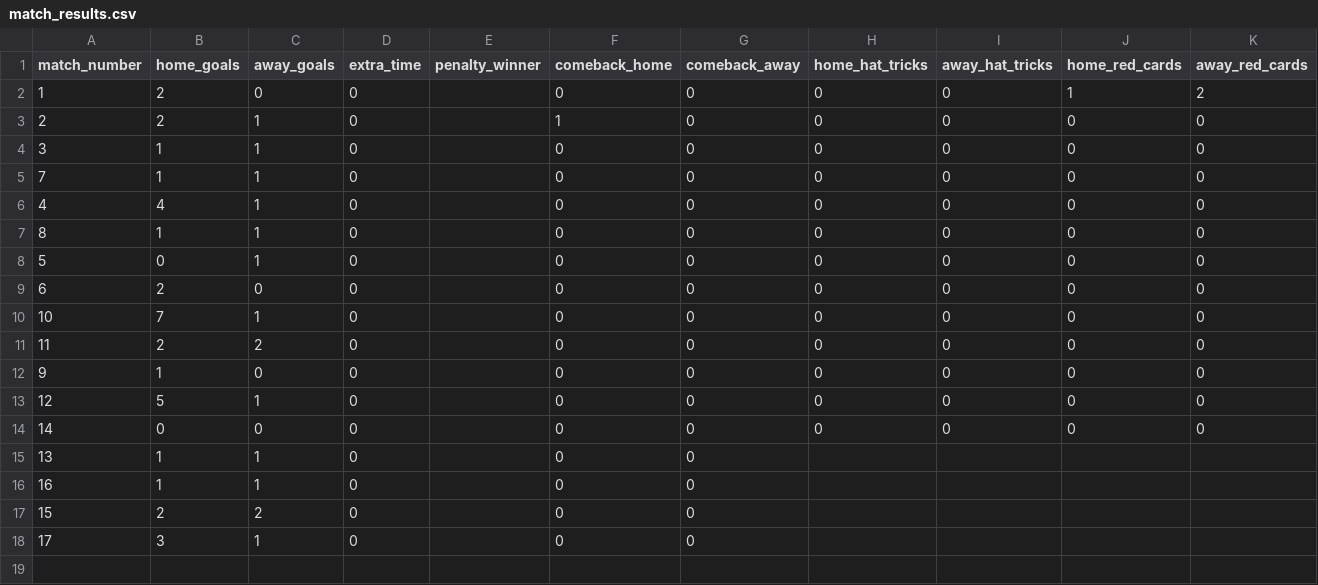
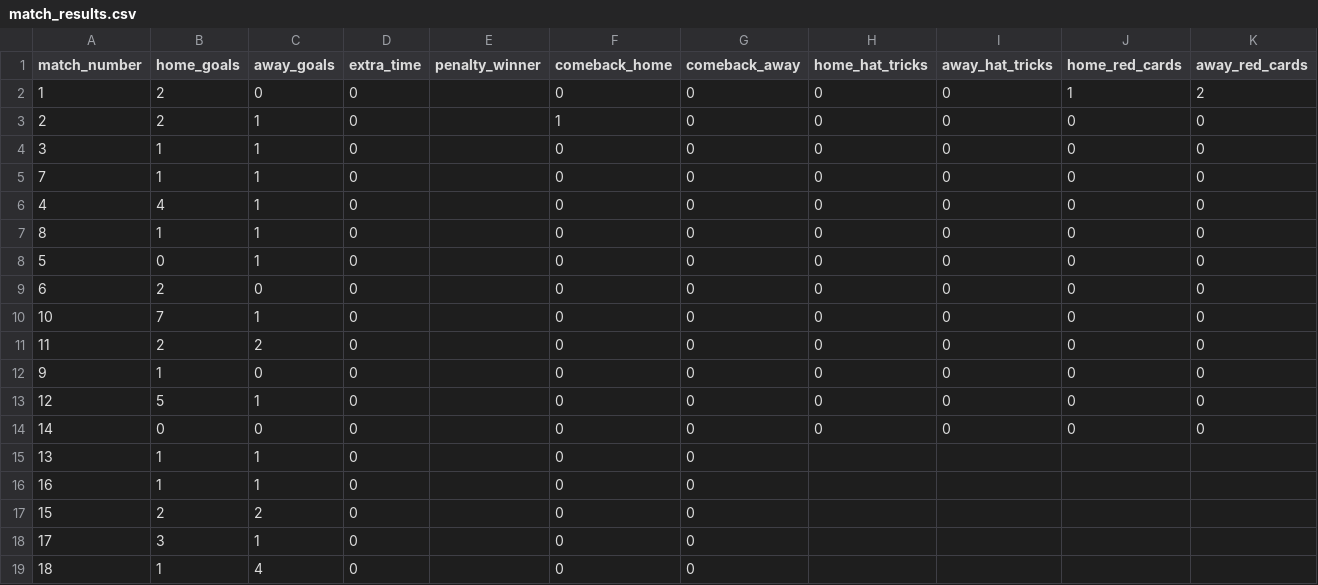
Before and after one commit to oisincarroll296/wc2026-sweepstake-BSC, a CSV file: data/match_results.csv, drawn as a sheet; only a part is shown; rows hold the shown columns only; the diff names each change by its address in the sheet, - before the commit and + after, or states it on an @@ line.

Commit message:
Admin sync: match_results.csv

```diff
--- a/data/match_results.csv
+++ b/data/match_results.csv
+row 19: 18 | 1 | 4 | 0 |  | 0 | 0
```
